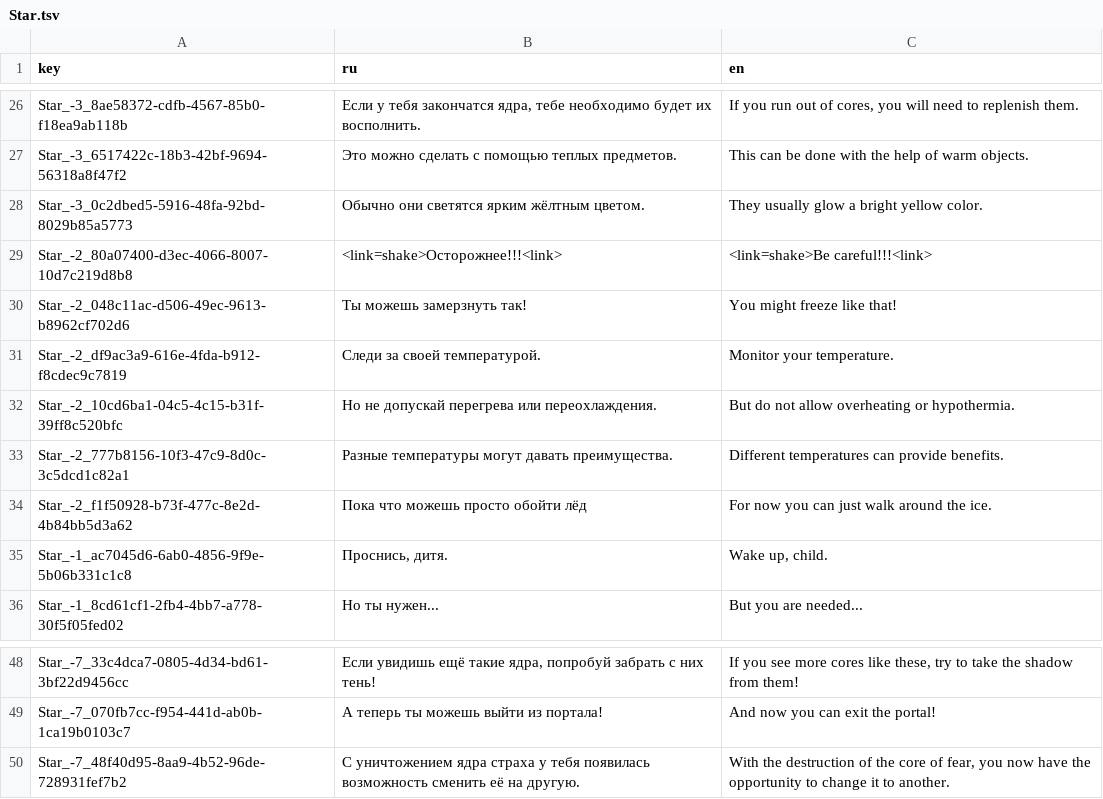
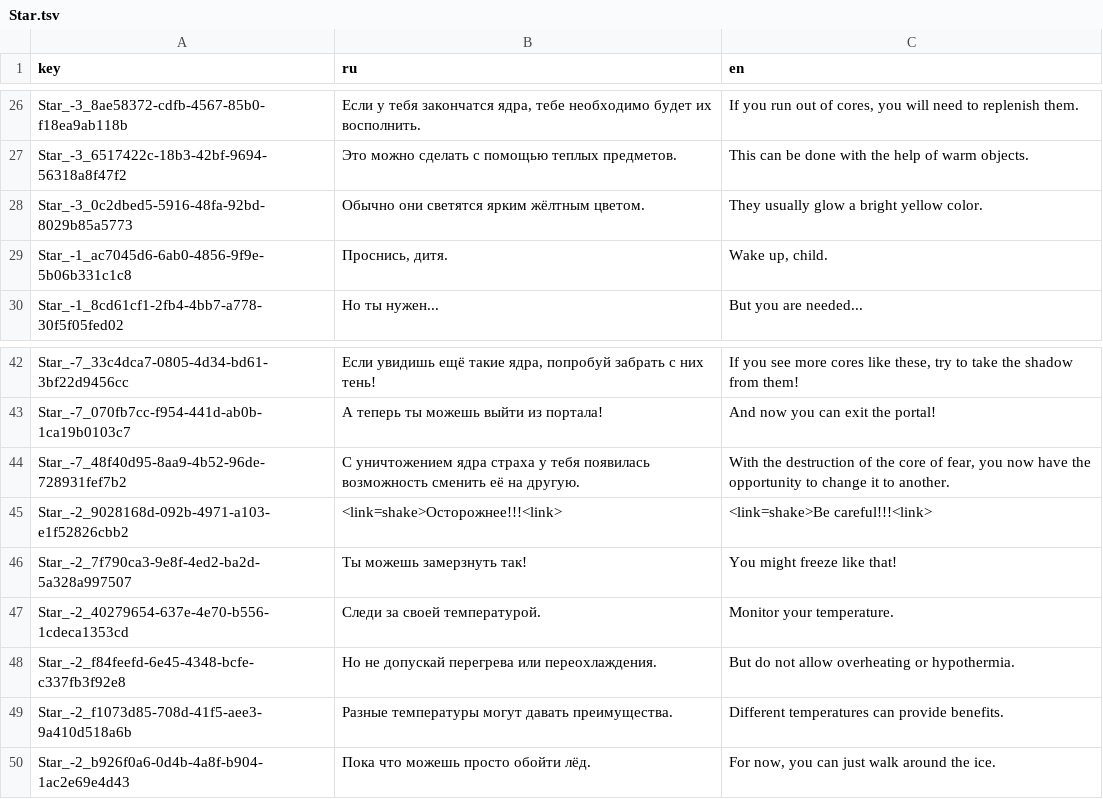
Before and after one commit to NevskyV/Warmtail, a TSV file: Assets/StreamingAssets/Localization/Star.tsv, drawn as a sheet; only a part is shown, gaps mark what is left out; removed rows and columns are numbered as before the commit, all else as after; the diff names each change by its address in the sheet, - before the commit and + after, or states it on an @@ line.

```diff
--- a/Assets/StreamingAssets/Localization/Star.tsv
+++ b/Assets/StreamingAssets/Localization/Star.tsv
-row 29: Star_-2_80a07400-d3ec-4066-8007-10d7c219d8b8 | <link=shake>Осторожнее!!!<link> | <link=shake>Be careful!!!<link>
-row 30: Star_-2_048c11ac-d506-49ec-9613-b8962cf702d6 | Ты можешь замерзнуть так! | You might freeze like that!
-row 31: Star_-2_df9ac3a9-616e-4fda-b912-f8cdec9c7819 | Следи за своей температурой. | Monitor your temperature.
-row 32: Star_-2_10cd6ba1-04c5-4c15-b31f-39ff8c520bfc | Но не допускай перегрева или переохлаждения. | But do not allow overheating or hypothermia.
-row 33: Star_-2_777b8156-10f3-47c9-8d0c-3c5dcd1c82a1 | Разные температуры могут давать преимущества. | Different temperatures can provide benefits.
-row 34: Star_-2_f1f50928-b73f-477c-8e2d-4b84bb5d3a62 | Пока что можешь просто обойти лёд | For now you can just walk around the ice.
+row 45: Star_-2_9028168d-092b-4971-a103-e1f52826cbb2 | <link=shake>Осторожнее!!!<link> | <link=shake>Be careful!!!<link>
+row 46: Star_-2_7f790ca3-9e8f-4ed2-ba2d-5a328a997507 | Ты можешь замерзнуть так! | You might freeze like that!
+row 47: Star_-2_40279654-637e-4e70-b556-1cdeca1353cd | Следи за своей температурой. | Monitor your temperature.
+row 48: Star_-2_f84feefd-6e45-4348-bcfe-c337fb3f92e8 | Но не допускай перегрева или переохлаждения. | But do not allow overheating or hypothermia.
+row 49: Star_-2_f1073d85-708d-41f5-aee3-9a410d518a6b | Разные температуры могут давать преимущества. | Different temperatures can provide benefits.
+row 50: Star_-2_b926f0a6-0d4b-4a8f-b904-1ac2e69e4d43 | Пока что можешь просто обойти лёд. | For now, you can just walk around the ice.
```
Also changed, not shown: Assets/StreamingAssets/Localization/Finix.tsv, Assets/StreamingAssets/Localization/Player.tsv, 43 other files.
